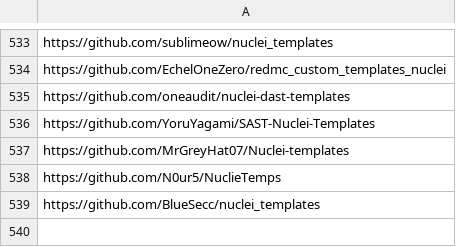
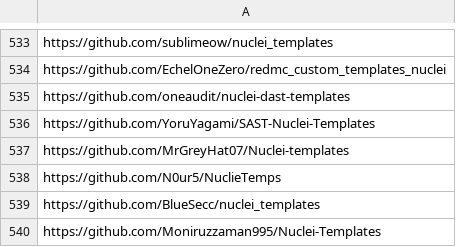
Before and after one commit to cyb3r-w0lf/nuclei-template-collection, a CSV file: links.csv, drawn as a sheet; only a part is shown, gaps mark what is left out; the diff names each change by its address in the sheet, - before the commit and + after, or states it on an @@ line.

```diff
--- a/links.csv
+++ b/links.csv
+row 540: https://github.com/Moniruzzaman995/Nuclei-Templates
```
Also changed, not shown: 37 other files.
